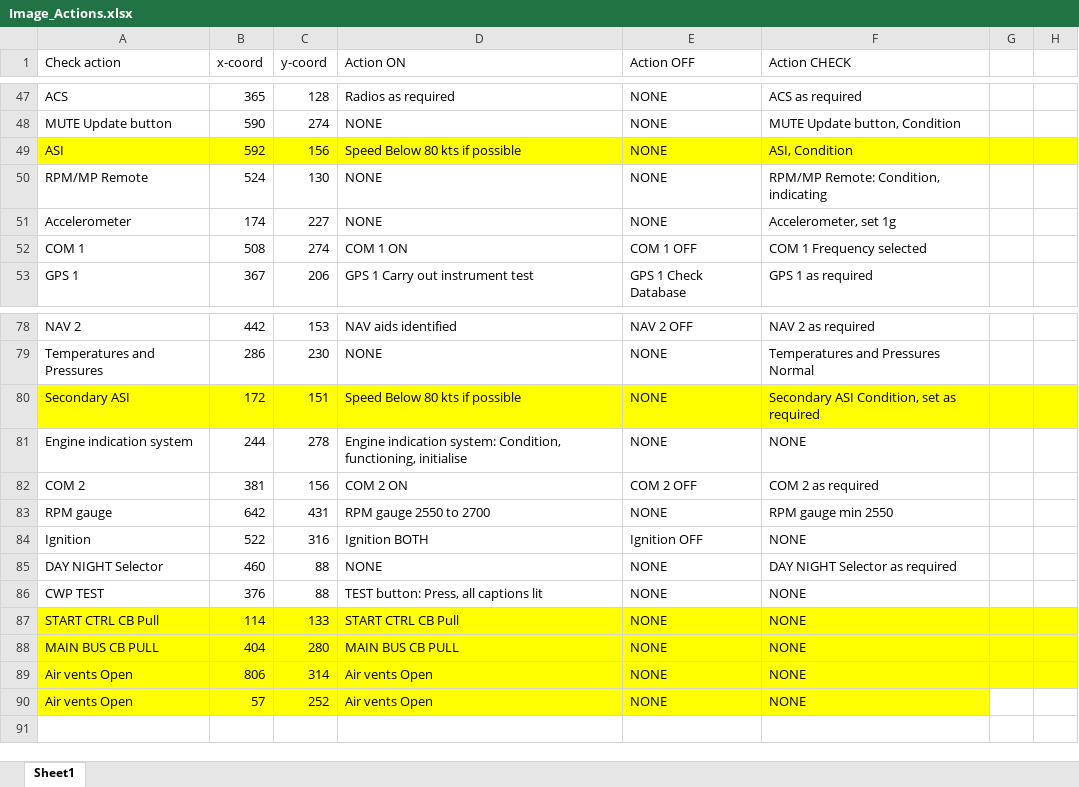
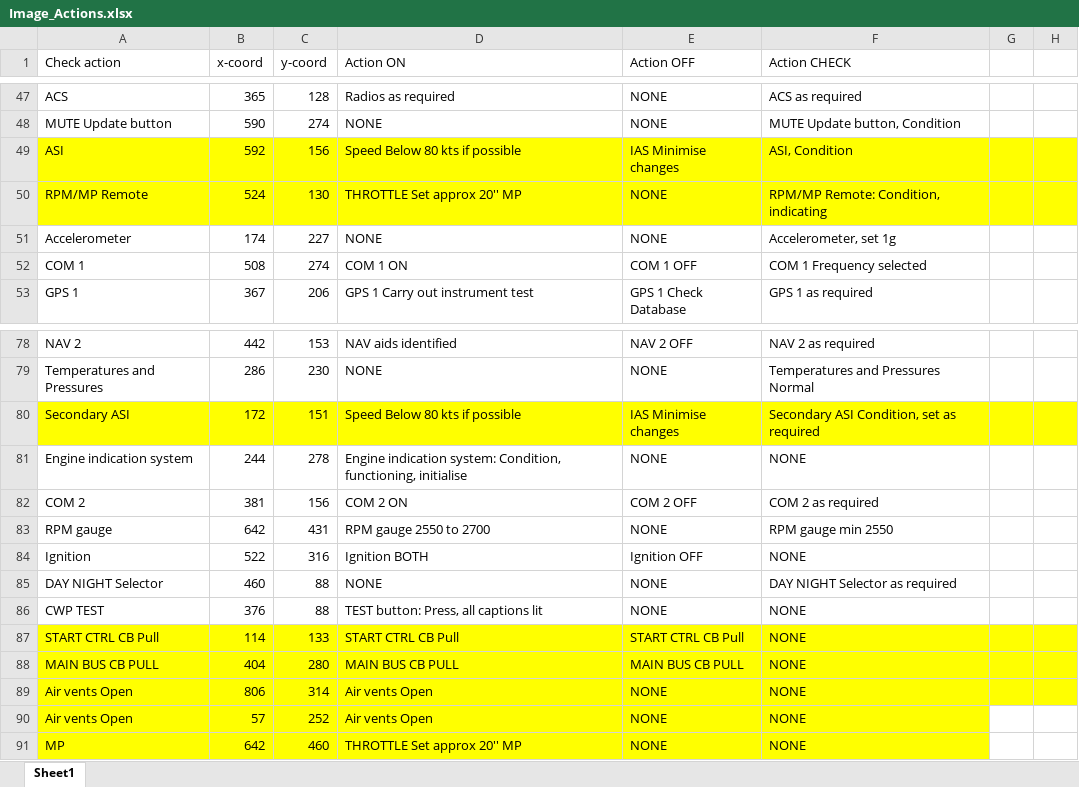
Before and after one commit to NWheelerpi/Checklist, an Excel workbook: Image_Actions.xlsx, sheet Sheet1, drawn as a sheet; only a part is shown, gaps mark what is left out; values as stored, in another font and other column widths than the file's, no borders; the diff names each change by its address in the sheet, - before the commit and + after, or states it on an @@ line.

```diff
--- a/Image_Actions.xlsx (sheet Sheet1)
+++ b/Image_Actions.xlsx (sheet Sheet1)
-E49 (Action OFF): NONE
+E49 (Action OFF): IAS Minimise changes
-A50:H50 fill: none
+A50:H50 fill: #FFFF00
-D50 (Action ON): NONE
+D50 (Action ON): THROTTLE Set approx 20'' MP
-E80 (Action OFF): NONE
+E80 (Action OFF): IAS Minimise changes
-E87 (Action OFF): NONE
+E87 (Action OFF): START CTRL CB Pull
-E88 (Action OFF): NONE
+E88 (Action OFF): MAIN BUS CB PULL
+row 91: MP | 642 | 460 | THROTTLE Set approx 20'' MP | NONE | NONE
```
Also changed, not shown: Tutor_Emergencies.xlsx.
